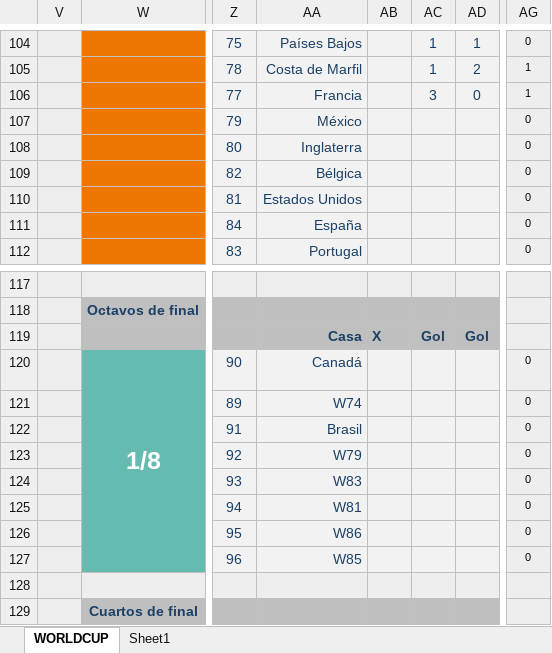
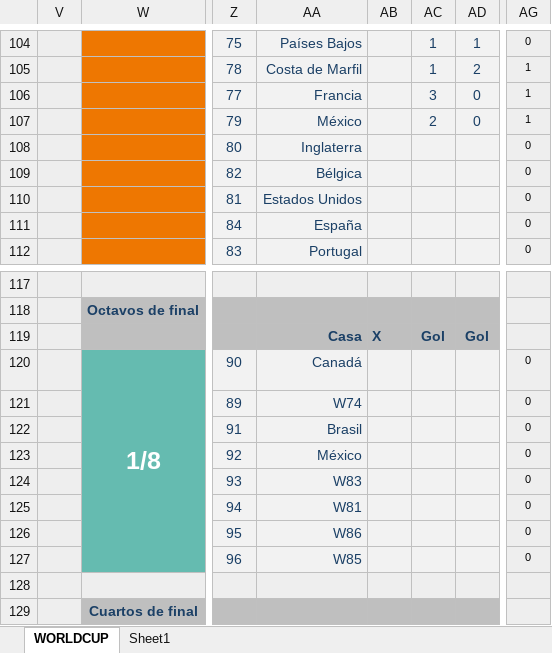
Before and after one commit to caicedodavid/quiniela, an Excel workbook: data/master.xlsx, sheet WORLDCUP, drawn as a sheet; only a part is shown, gaps mark what is left out; values as stored, in another font and other column widths than the file's, no borders; conditional formats not drawn; the diff names each change by its address in the sheet, - before the commit and + after, or states it on an @@ line.

```diff
--- a/data/master.xlsx (sheet WORLDCUP)
+++ b/data/master.xlsx (sheet WORLDCUP)
-AC107: (empty)
+AC107: 2
-AD107: (empty)
+AD107: 0
-AG107: 0
+AG107: 1
-AA123: W79
+AA123: México
```
Also changed, not shown: hidden cells, 1 other file.
